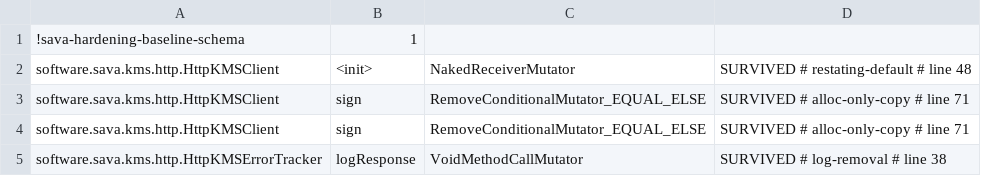
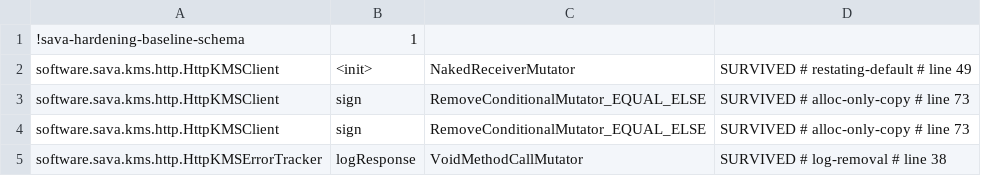
Before and after one commit to sava-software/ravina, a CSV file: ravina-kms/http/config/pitest/httpKms-accepted.csv, drawn as a sheet.

Commit message:
chore(hardening): rebase the ravina-kms-http records onto PIT 1.30.0
httpKms observed 45 mutants, 41 killed, with nothing new to triage. All four
accepted rows are kept, and a retag moves the HttpKMSClient line tags to where
the redundant .GET() and the whole-array sign shortcut now sit; both written
arguments still describe that code.

```diff
--- a/ravina-kms/http/config/pitest/httpKms-accepted.csv
+++ b/ravina-kms/http/config/pitest/httpKms-accepted.csv
@@ -1,5 +1,5 @@
 !sava-hardening-baseline-schema,1
-software.sava.kms.http.HttpKMSClient,<init>,NakedReceiverMutator,SURVIVED # restating-default # line 48
-software.sava.kms.http.HttpKMSClient,sign,RemoveConditionalMutator_EQUAL_ELSE,SURVIVED # alloc-only-copy # line 71
-software.sava.kms.http.HttpKMSClient,sign,RemoveConditionalMutator_EQUAL_ELSE,SURVIVED # alloc-only-copy # line 71
+software.sava.kms.http.HttpKMSClient,<init>,NakedReceiverMutator,SURVIVED # restating-default # line 49
+software.sava.kms.http.HttpKMSClient,sign,RemoveConditionalMutator_EQUAL_ELSE,SURVIVED # alloc-only-copy # line 73
+software.sava.kms.http.HttpKMSClient,sign,RemoveConditionalMutator_EQUAL_ELSE,SURVIVED # alloc-only-copy # line 73
 software.sava.kms.http.HttpKMSErrorTracker,logResponse,VoidMethodCallMutator,SURVIVED # log-removal # line 38
```
Also changed, not shown: 2 other files.
